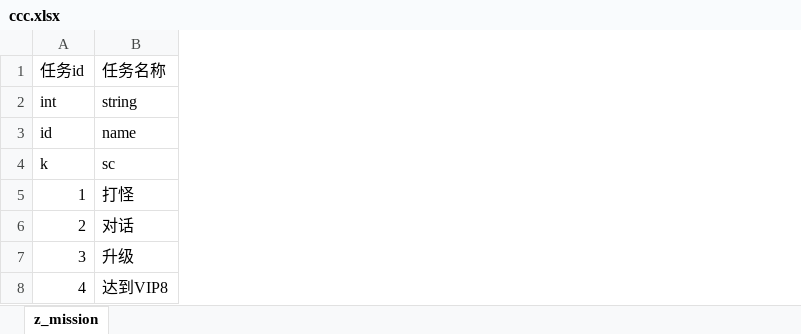
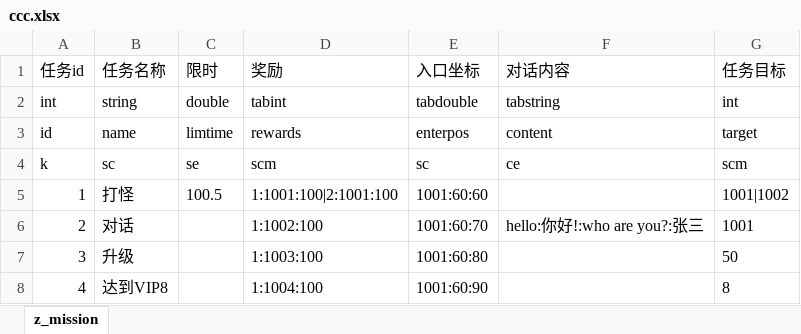
Before and after one commit to chenxihan/Excel2Lua, an Excel workbook: indir/ccc.xlsx, sheet z_mission, drawn as a sheet; values as stored, in another font and other column widths than the file's, no borders; the diff names each change by its address in the sheet, - before the commit and + after, or states it on an @@ line.

```diff
--- a/indir/ccc.xlsx (sheet z_mission)
+++ b/indir/ccc.xlsx (sheet z_mission)
+column C (限时), rows 2-5: double | limtime | se | 100.5
+column D (奖励), rows 2-8: tabint | rewards | scm | 1:1001:100|2:1001:100 | 1:1002:100 | 1:1003:100 | 1:1004:100
+column E (入口坐标), rows 2-8: tabdouble | enterpos | sc | 1001:60:60 | 1001:60:70 | 1001:60:80 | 1001:60:90
+column F (对话内容), rows 2-6: tabstring | content | ce |  | hello:你好!:who are you?:张三
+column G (任务目标), rows 2-8: int | target | scm | 1001|1002 | 1001 | 50 | 8
```
Also changed, not shown: 5 other files.
